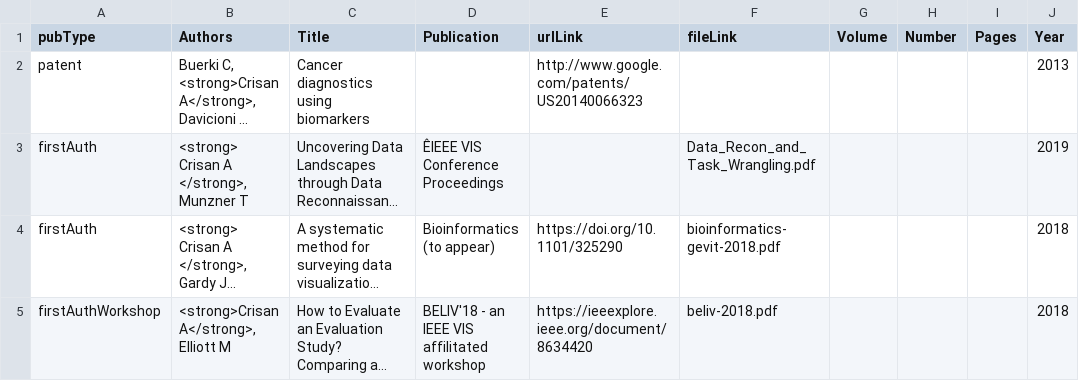
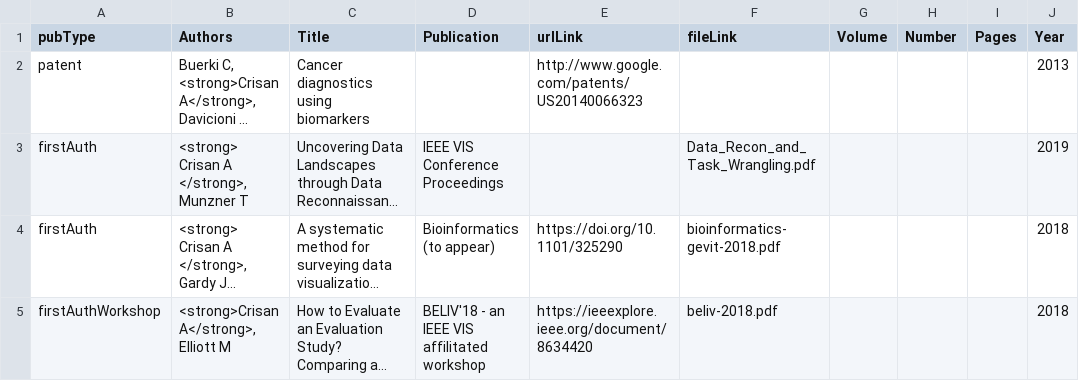
Before and after one commit to amcrisan/amcrisan.github.io, a CSV file: _data/publications.csv, drawn as a sheet; only a part is shown; long unchanged cells end in …; the diff names each change by its address in the sheet, - before the commit and + after, or states it on an @@ line.

Commit message:
fix utf-8 errpr

```diff
--- a/_data/publications.csv
+++ b/_data/publications.csv
-D3 (Publication): ÊIEEE VIS Conference Proceedings
+D3 (Publication): IEEE VIS Conference Proceedings
```
